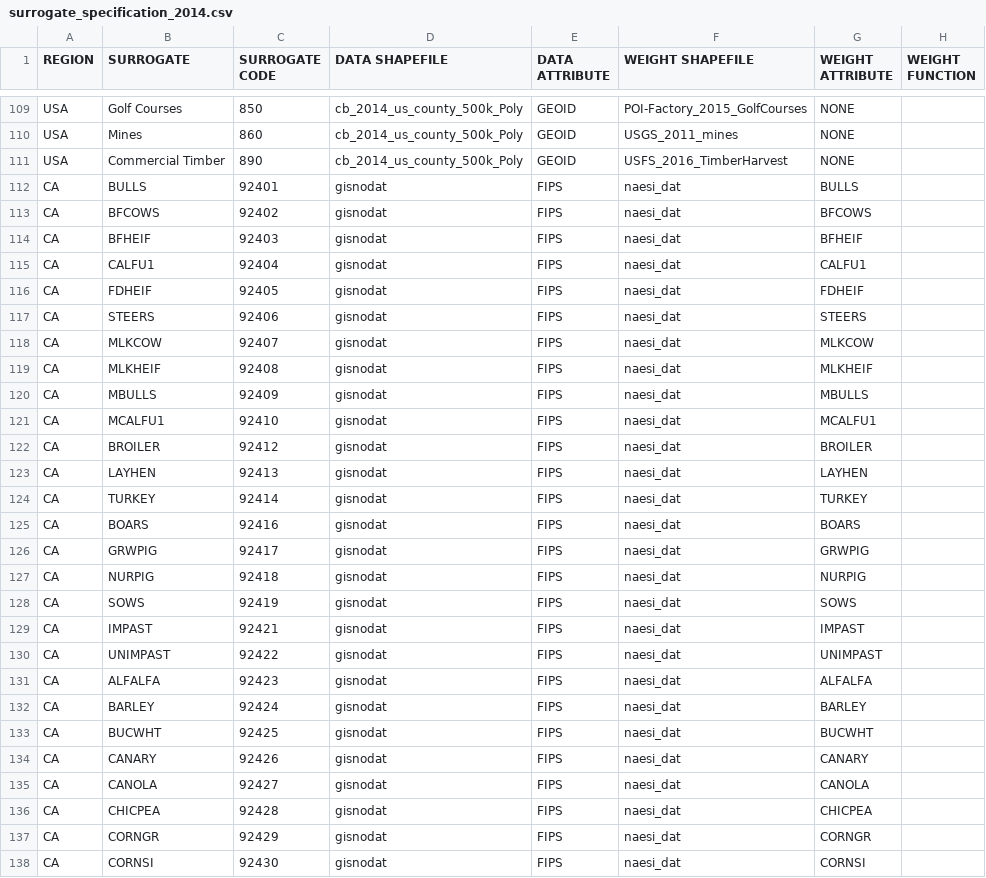
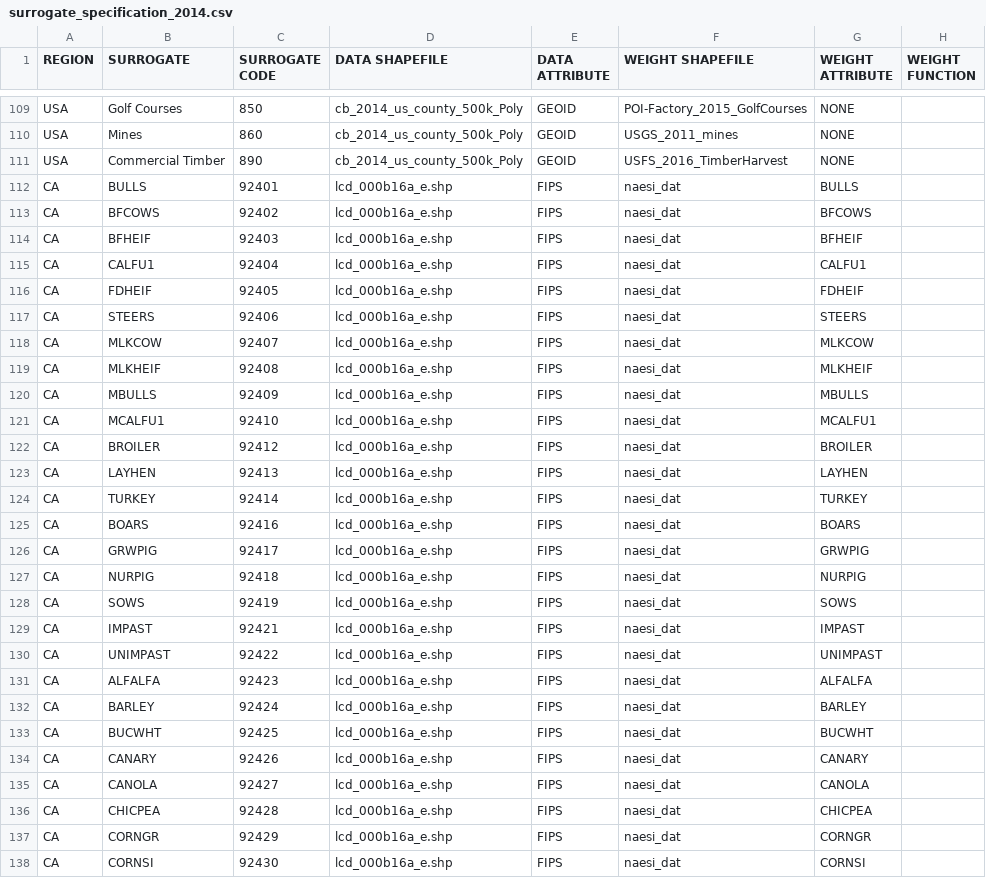
Before and after one commit to ctessum/aep, a CSV file: data/nei2014/surrogate_specification_2014.csv, drawn as a sheet; only a part is shown, gaps mark what is left out; the diff covers the shown part only; the diff names each change by its address in the sheet, - before the commit and + after, or states it on an @@ line.

Commit message:
Fix Canadian Agriculture surrogates

```diff
--- a/data/nei2014/surrogate_specification_2014.csv
+++ b/data/nei2014/surrogate_specification_2014.csv
-D112:D138 (DATA SHAPEFILE): gisnodat
+D112:D138 (DATA SHAPEFILE): lcd_000b16a_e.shp
```
Also changed, not shown: 27 edited cells elsewhere in this file, 2 other files.
